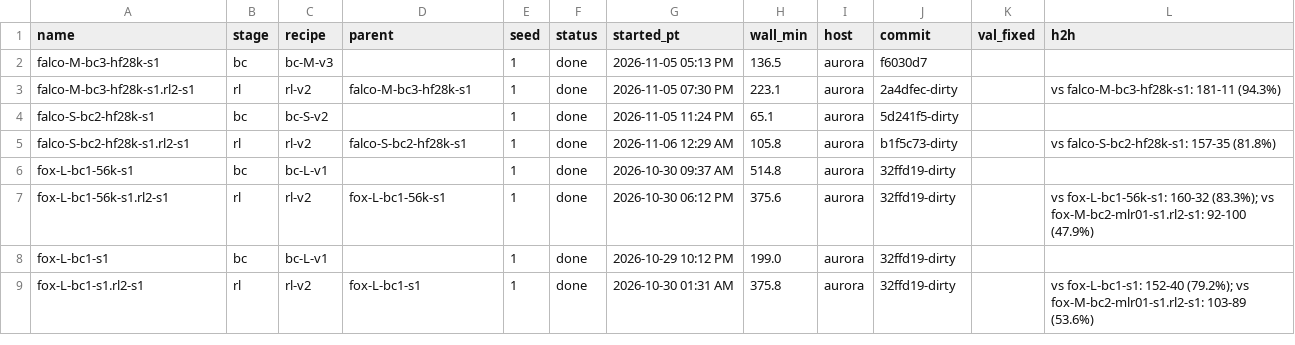
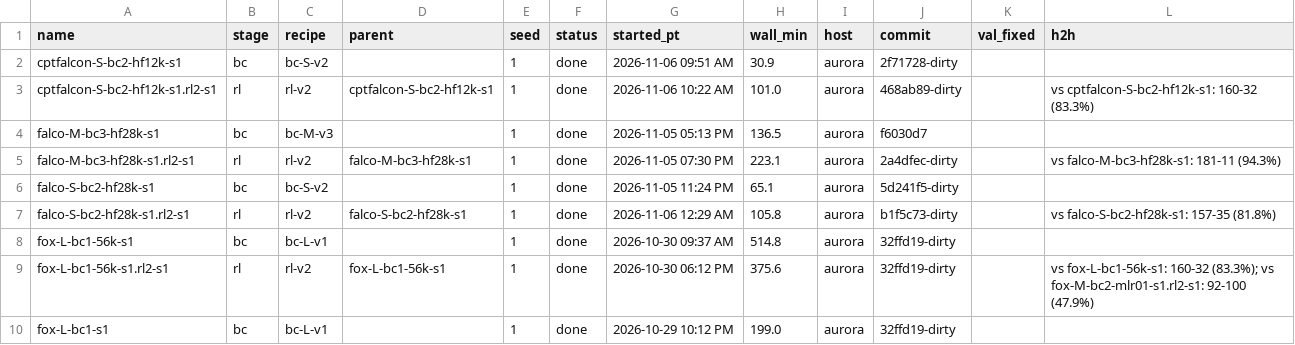
Before and after one commit to erickfm/MIMIC, a TSV file: runs/registry.tsv, drawn as a sheet; only a part is shown; the shorter side is filled out with more unchanged rows; the diff names each change by its address in the sheet, - before the commit and + after, or states it on an @@ line.

```diff
--- a/runs/registry.tsv
+++ b/runs/registry.tsv
+row 2: cptfalcon-S-bc2-hf12k-s1 | bc | bc-S-v2 |  | 1 | done | 2026-11-06 09:51 AM | 30.9 | aurora | 2f71728-dirty
+row 3: cptfalcon-S-bc2-hf12k-s1.rl2-s1 | rl | rl-v2 | cptfalcon-S-bc2-hf12k-s1 | 1 | done | 2026-11-06 10:22 AM | 101.0 | aurora | 468ab89-dirty |  | vs cptfalcon-S-bc2-hf12k-s1: 160-32 (83.3%)
```
Also changed, not shown: 4 other files.
